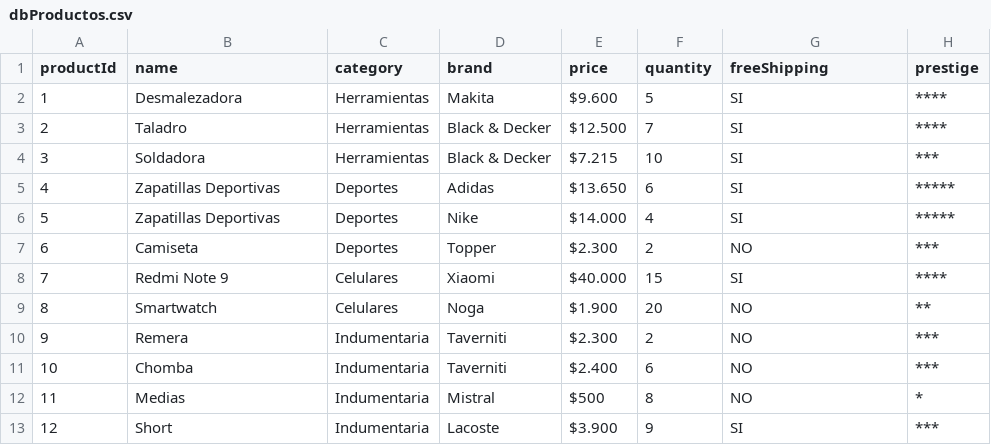
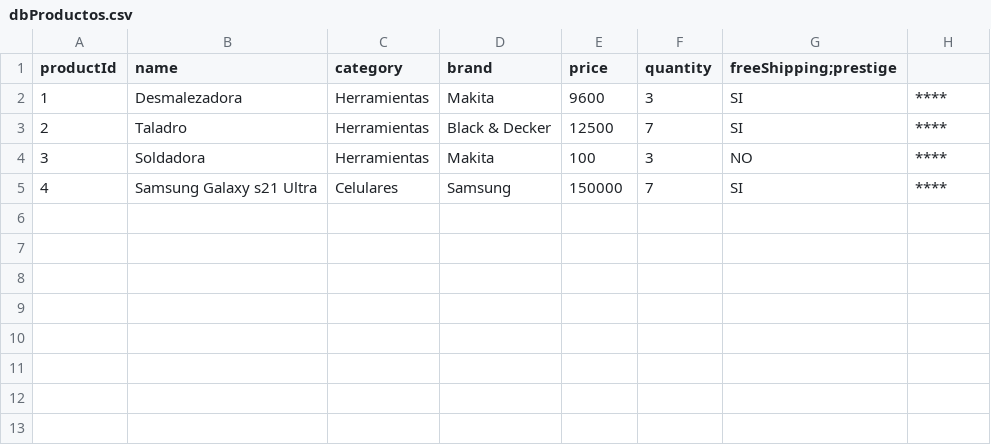
Before and after one commit to rngarcia94/BootCamp, a CSV file: garcia_rodrigo/src/main/resources/dbProductos.csv, drawn as a sheet.

```diff
--- a/garcia_rodrigo/src/main/resources/dbProductos.csv
+++ b/garcia_rodrigo/src/main/resources/dbProductos.csv
@@ -1,13 +1,5 @@
-productId,name,category,brand,price,quantity,freeShipping,prestige
-1,Desmalezadora,Herramientas,Makita,$9.600,5,SI,****
-2,Taladro,Herramientas,Black & Decker,$12.500,7,SI,****
-3,Soldadora,Herramientas,Black & Decker,$7.215,10,SI,***
-4,Zapatillas Deportivas,Deportes,Adidas,$13.650,6,SI,*****
-5,Zapatillas Deportivas,Deportes,Nike,$14.000,4,SI,*****
-6,Camiseta,Deportes,Topper,$2.300,2,NO,***
-7,Redmi Note 9,Celulares,Xiaomi,$40.000,15,SI,****
-8,Smartwatch,Celulares,Noga,$1.900,20,NO,**
-9,Remera,Indumentaria,Taverniti,$2.300,2,NO,***
-10,Chomba,Indumentaria,Taverniti,$2.400,6,NO,***
-11,Medias,Indumentaria,Mistral,$500,8,NO,*
-12,Short,Indumentaria,Lacoste,$3.900,9,SI,***
+productId,name,category,brand,price,quantity,freeShipping;prestige
+1,Desmalezadora,Herramientas,Makita,9600,3,SI,****
+2,Taladro,Herramientas,Black & Decker,12500,7,SI,****
+3,Soldadora,Herramientas,Makita,100,3,NO,****
+4,Samsung Galaxy s21 Ultra,Celulares,Samsung,150000,7,SI,****
```
Also changed, not shown: 7 other files.
